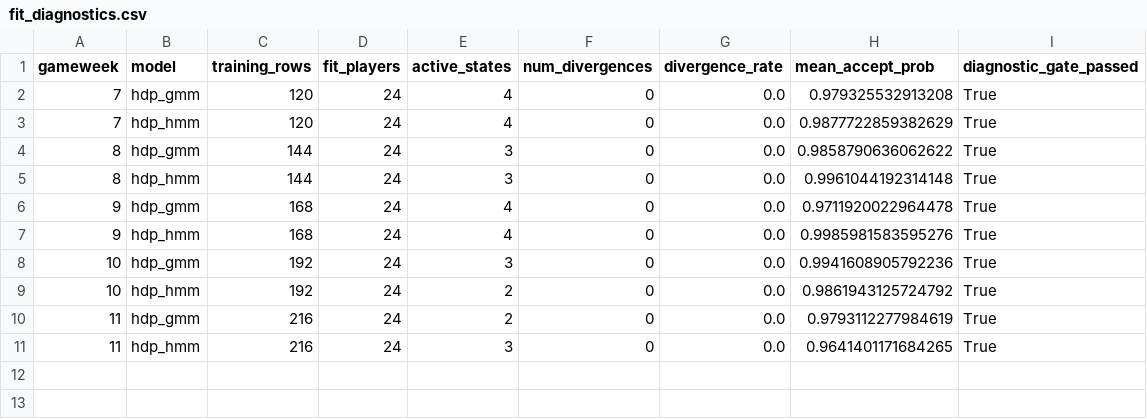
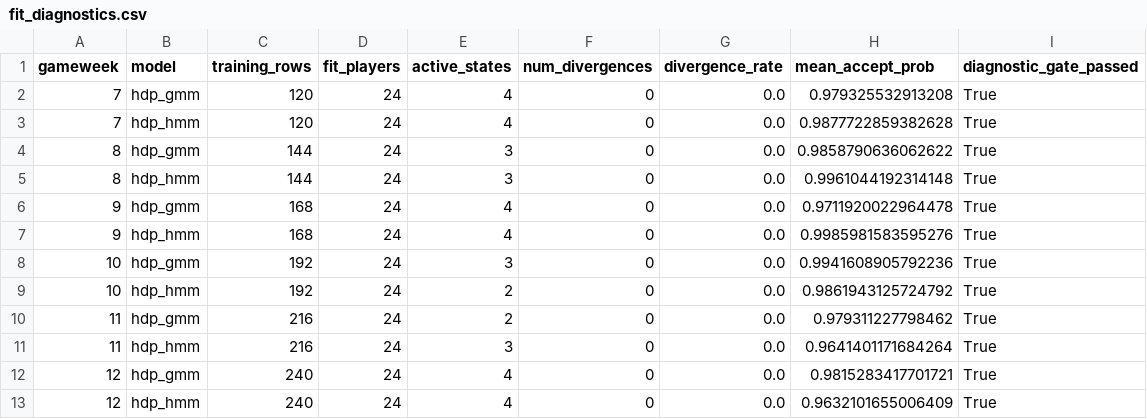
Before and after one commit to TheAlchemistNerd/fpl-sequential-optimisation, a CSV file: reports/research/walk_forward_2023-24/full_season_2023-24/fit_diagnostics.csv, drawn as a sheet.

Commit message:
Checkpoint walk-forward forecasts through GW12

```diff
--- a/reports/research/walk_forward_2023-24/full_season_2023-24/fit_diagnostics.csv
+++ b/reports/research/walk_forward_2023-24/full_season_2023-24/fit_diagnostics.csv
@@ -2,3 +2,3 @@ gameweek,model,training_rows,fit_players,active_states,num_divergences,divergenc
 7,hdp_gmm,120,24,4,0,0.0,0.979325532913208,True
-7,hdp_hmm,120,24,4,0,0.0,0.9877722859382629,True
+7,hdp_hmm,120,24,4,0,0.0,0.9877722859382628,True
 8,hdp_gmm,144,24,3,0,0.0,0.9858790636062622,True
@@ -9,3 +9,5 @@ gameweek,model,training_rows,fit_players,active_states,num_divergences,divergenc
 10,hdp_hmm,192,24,2,0,0.0,0.9861943125724792,True
-11,hdp_gmm,216,24,2,0,0.0,0.9793112277984619,True
-11,hdp_hmm,216,24,3,0,0.0,0.9641401171684265,True
+11,hdp_gmm,216,24,2,0,0.0,0.979311227798462,True
+11,hdp_hmm,216,24,3,0,0.0,0.9641401171684264,True
+12,hdp_gmm,240,24,4,0,0.0,0.9815283417701721,True
+12,hdp_hmm,240,24,4,0,0.0,0.9632101655006409,True
```
Also changed, not shown: 2 other files.
